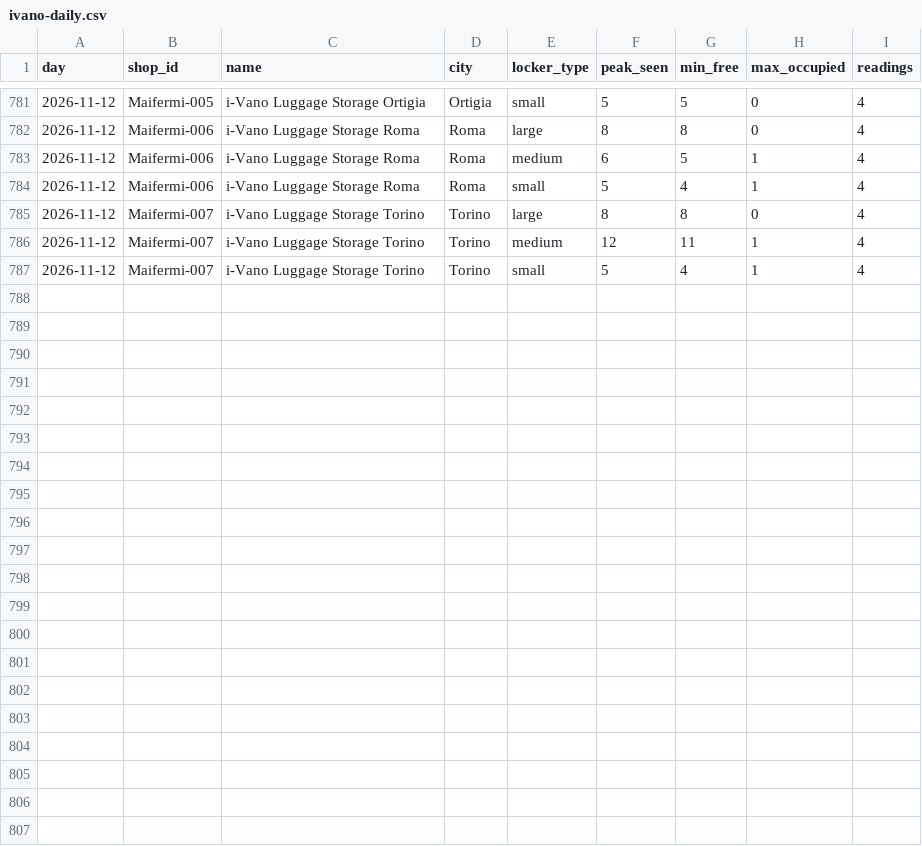
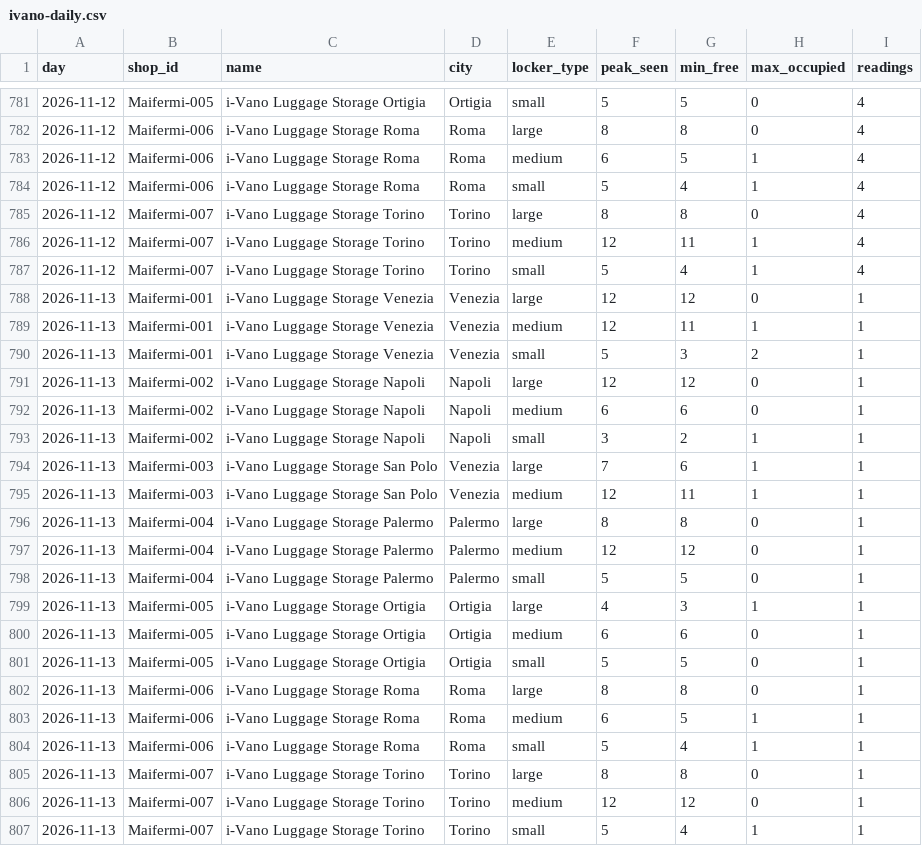
Before and after one commit to Giacbotta/nutrie-new-business-tracking, a CSV file: data/ivano-daily.csv, drawn as a sheet; only a part is shown, gaps mark what is left out; the diff names each change by its address in the sheet, - before the commit and + after, or states it on an @@ line.

```diff
--- a/data/ivano-daily.csv
+++ b/data/ivano-daily.csv
+row 788: 2026-11-13 | Maifermi-001 | i-Vano Luggage Storage Venezia | Venezia | large | 12 | 12 | 0 | 1
+row 789: 2026-11-13 | Maifermi-001 | i-Vano Luggage Storage Venezia | Venezia | medium | 12 | 11 | 1 | 1
+row 790: 2026-11-13 | Maifermi-001 | i-Vano Luggage Storage Venezia | Venezia | small | 5 | 3 | 2 | 1
+row 791: 2026-11-13 | Maifermi-002 | i-Vano Luggage Storage Napoli | Napoli | large | 12 | 12 | 0 | 1
+row 792: 2026-11-13 | Maifermi-002 | i-Vano Luggage Storage Napoli | Napoli | medium | 6 | 6 | 0 | 1
+row 793: 2026-11-13 | Maifermi-002 | i-Vano Luggage Storage Napoli | Napoli | small | 3 | 2 | 1 | 1
+row 794: 2026-11-13 | Maifermi-003 | i-Vano Luggage Storage San Polo | Venezia | large | 7 | 6 | 1 | 1
+row 795: 2026-11-13 | Maifermi-003 | i-Vano Luggage Storage San Polo | Venezia | medium | 12 | 11 | 1 | 1
+row 796: 2026-11-13 | Maifermi-004 | i-Vano Luggage Storage Palermo | Palermo | large | 8 | 8 | 0 | 1
+row 797: 2026-11-13 | Maifermi-004 | i-Vano Luggage Storage Palermo | Palermo | medium | 12 | 12 | 0 | 1
+row 798: 2026-11-13 | Maifermi-004 | i-Vano Luggage Storage Palermo | Palermo | small | 5 | 5 | 0 | 1
+row 799: 2026-11-13 | Maifermi-005 | i-Vano Luggage Storage Ortigia | Ortigia | large | 4 | 3 | 1 | 1
+row 800: 2026-11-13 | Maifermi-005 | i-Vano Luggage Storage Ortigia | Ortigia | medium | 6 | 6 | 0 | 1
+row 801: 2026-11-13 | Maifermi-005 | i-Vano Luggage Storage Ortigia | Ortigia | small | 5 | 5 | 0 | 1
+row 802: 2026-11-13 | Maifermi-006 | i-Vano Luggage Storage Roma | Roma | large | 8 | 8 | 0 | 1
+row 803: 2026-11-13 | Maifermi-006 | i-Vano Luggage Storage Roma | Roma | medium | 6 | 5 | 1 | 1
+row 804: 2026-11-13 | Maifermi-006 | i-Vano Luggage Storage Roma | Roma | small | 5 | 4 | 1 | 1
+row 805: 2026-11-13 | Maifermi-007 | i-Vano Luggage Storage Torino | Torino | large | 8 | 8 | 0 | 1
+row 806: 2026-11-13 | Maifermi-007 | i-Vano Luggage Storage Torino | Torino | medium | 12 | 12 | 0 | 1
+row 807: 2026-11-13 | Maifermi-007 | i-Vano Luggage Storage Torino | Torino | small | 5 | 4 | 1 | 1
```
Also changed, not shown: data/litc-daily.csv, data/smluggage-daily.csv, 16 other files.
